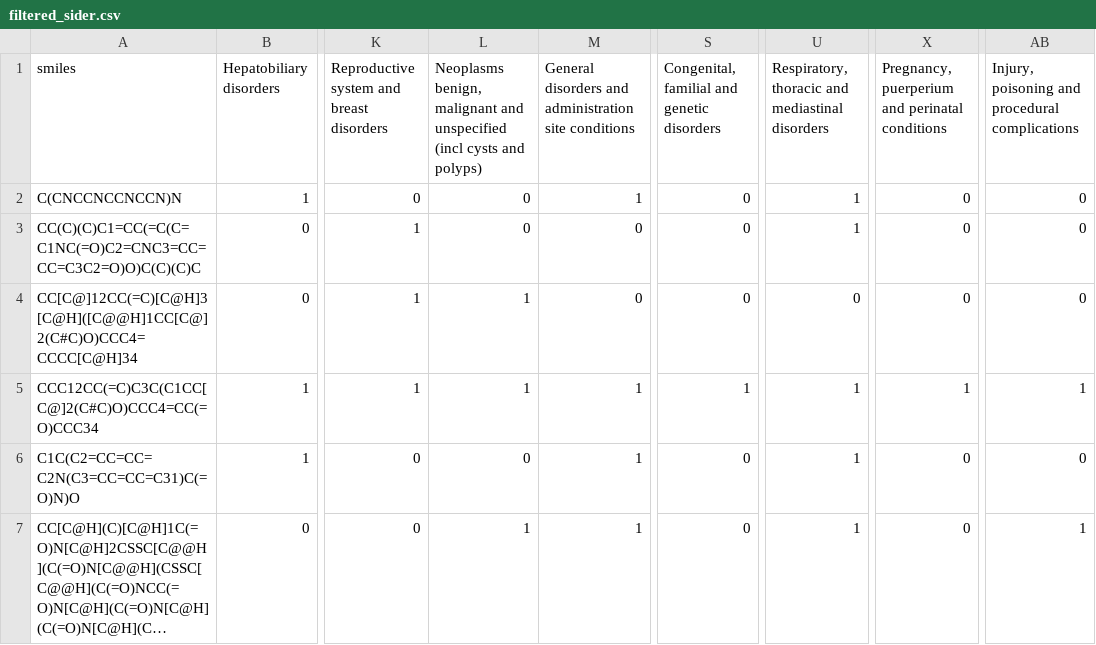
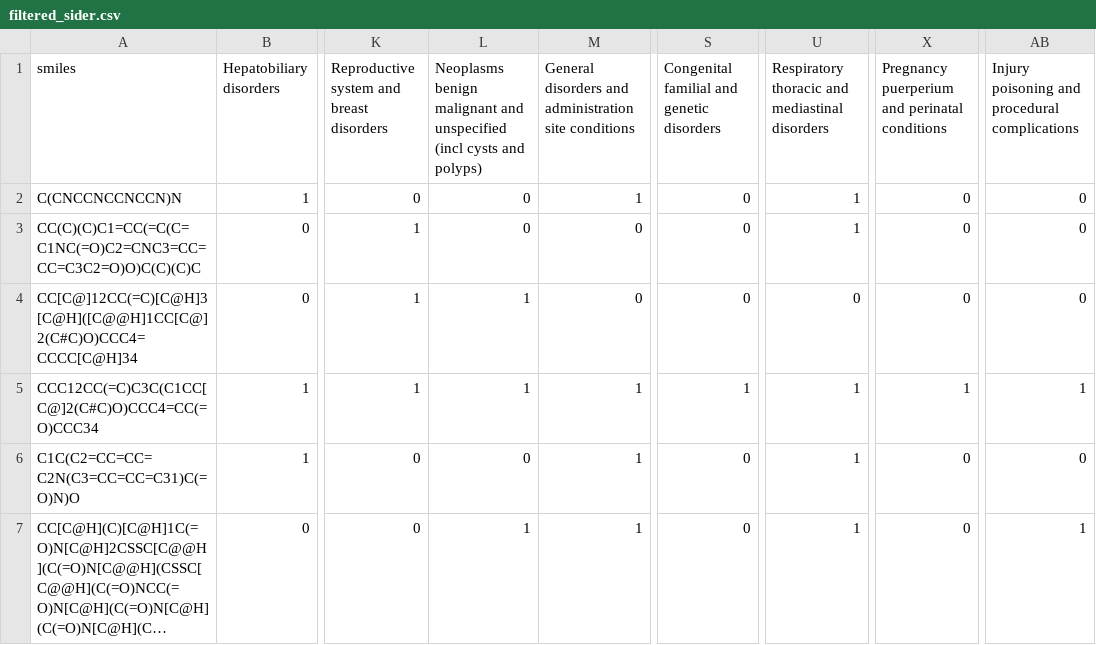
Before and after one commit to gbragafibra/GIN_CNN_Project, a CSV file: data/filtered_sider.csv, drawn as a sheet; only a part is shown, gaps mark what is left out; long unchanged cells end in …; the diff names each change by its address in the sheet, - before the commit and + after, or states it on an @@ line.

Commit message:
restructured names of tasks

```diff
--- a/data/filtered_sider.csv
+++ b/data/filtered_sider.csv
-L1: Neoplasms benign, malignant and…
+L1: Neoplasms benign malignant and…
-S1: Congenital, familial and genetic disorders
+S1: Congenital familial and genetic disorders
-U1: Respiratory, thoracic and…
+U1: Respiratory thoracic and…
-X1: Pregnancy, puerperium and…
+X1: Pregnancy puerperium and…
-AB1: Injury, poisoning and…
+AB1: Injury poisoning and…
```
